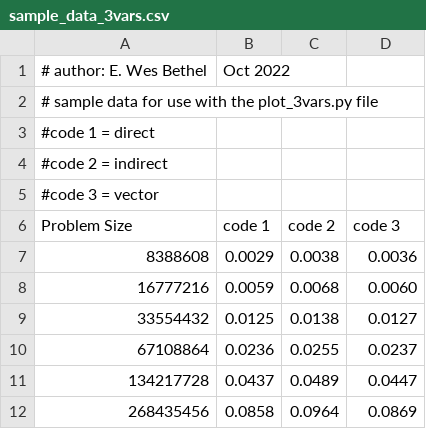
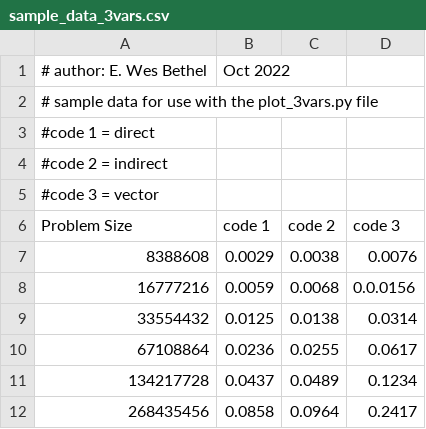
Before and after one commit to Javi0x0/Coding-Project-2, a CSV file: sum_harness_instructional/sample_data_3vars.csv, drawn as a sheet.

Commit message:
updated times for vector sum

```diff
--- a/sum_harness_instructional/sample_data_3vars.csv
+++ b/sum_harness_instructional/sample_data_3vars.csv
@@ -6,7 +6,7 @@
 Problem Size,code 1,code 2,code 3
-8388608,0.0029,0.0038,0.0036
-16777216,0.0059,0.0068,0.0060
-33554432,0.0125,0.0138,0.0127
-67108864,0.0236, 0.0255,0.0237
-134217728,0.0437,0.0489,0.0447
-268435456,0.0858,0.0964,0.0869
+8388608,0.0029,0.0038,0.0076
+16777216,0.0059,0.0068,0.0.0156
+33554432,0.0125,0.0138,0.0314
+67108864,0.0236, 0.0255,0.0617
+134217728,0.0437,0.0489,0.1234
+268435456,0.0858,0.0964,0.2417
```
